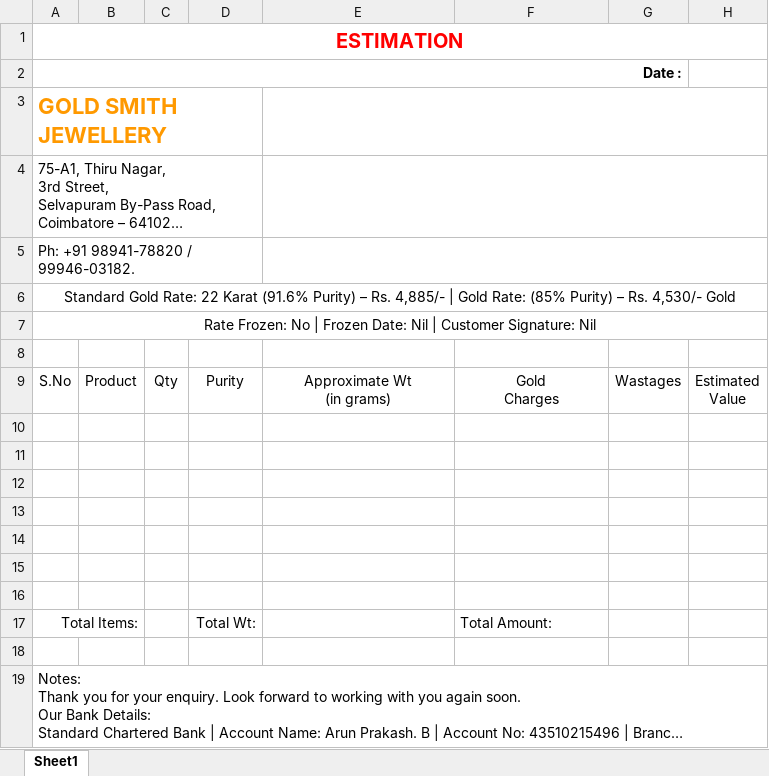
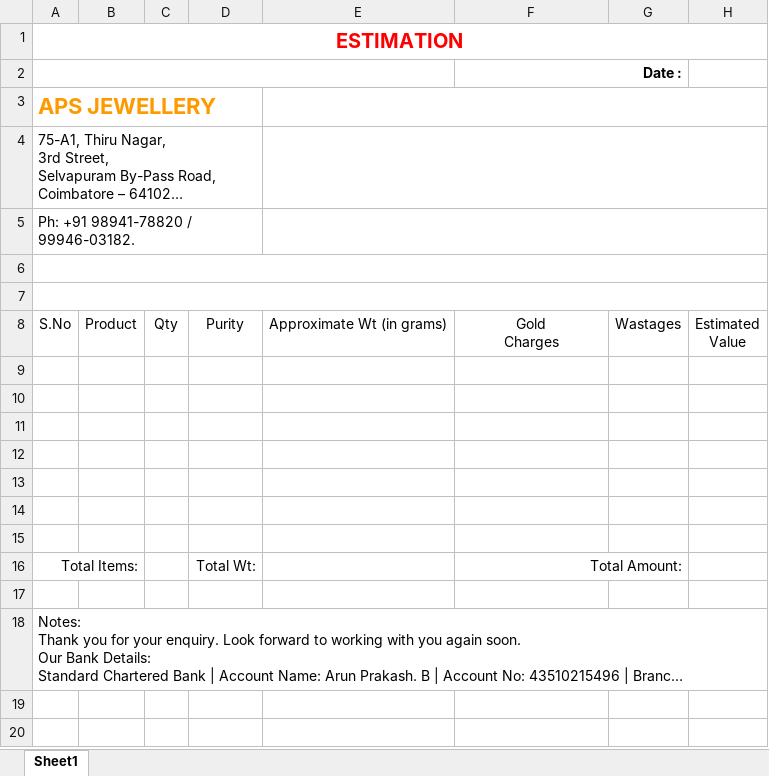
Before and after one commit to muralidharanit/JewellPro, an Excel workbook: JewellPro/template/Estimation.xlsx, sheet Sheet1, drawn as a sheet; long unchanged cells end in …; values as stored, in another font and other column widths than the file's, no borders; removed rows and columns are numbered as before the commit, all else as after; ↵ is a line break in a cell; the diff names each change by its address in the sheet, - before the commit and + after, or states it on an @@ line.

Commit message:
Estimation page modified 07-02-2023

```diff
--- a/JewellPro/template/Estimation.xlsx (sheet Sheet1)
+++ b/JewellPro/template/Estimation.xlsx (sheet Sheet1)
-row 2: Date :
+row 2:  |  |  |  |  | Date :
-A3: GOLD SMITH JEWELLERY
+A3: APS JEWELLERY
-row 6: Standard Gold Rate: 22 Karat (91.6% Purity) – Rs. 4,885/- | Gold Rate: (85% Purity) – Rs. 4,530/- Gold
-row 7: Rate Frozen: No | Frozen Date: Nil | Customer Signature: Nil
+A6:H6 merged
+row 7: (empty)
-E8: Approximate Wt ↵ (in grams)
+E8: Approximate Wt (in grams)
-F16 alignment: left
+F16 alignment: right
+F16:G16 merged
```
Also changed, not shown: 20 other files.
